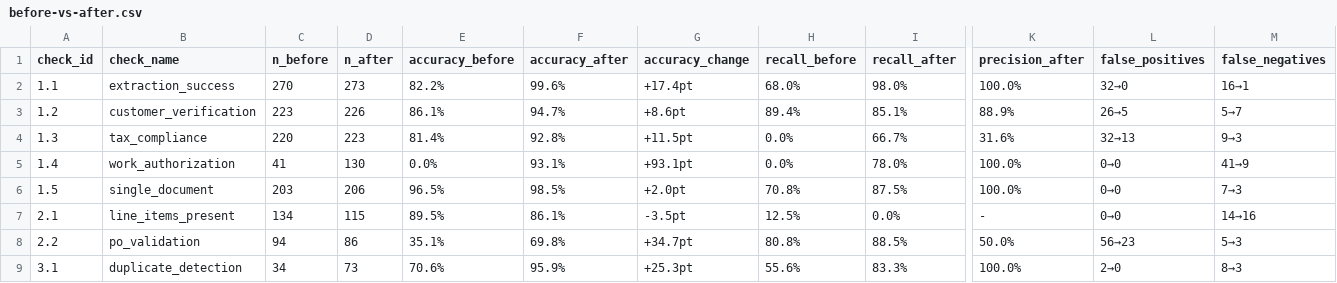
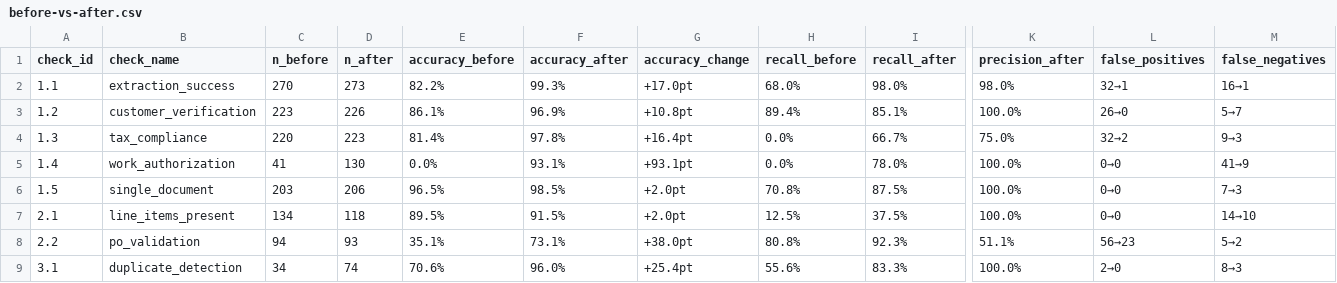
Before and after one commit to aiagencyindia-lab/invoice-processing, a CSV file: benchmark/comparison/before-vs-after.csv, drawn as a sheet; only a part is shown, gaps mark what is left out; the diff covers the shown part only; the diff names each change by its address in the sheet, - before the commit and + after, or states it on an @@ line.

```diff
--- a/benchmark/comparison/before-vs-after.csv
+++ b/benchmark/comparison/before-vs-after.csv
-F2 (accuracy_after): 99.6%
+F2 (accuracy_after): 99.3%
-G2 (accuracy_change): +17.4pt
+G2 (accuracy_change): +17.0pt
-K2 (precision_after): 100.0%
+K2 (precision_after): 98.0%
-L2 (false_positives): 32→0
+L2 (false_positives): 32→1
-F3 (accuracy_after): 94.7%
+F3 (accuracy_after): 96.9%
-G3 (accuracy_change): +8.6pt
+G3 (accuracy_change): +10.8pt
-K3 (precision_after): 88.9%
+K3 (precision_after): 100.0%
-L3 (false_positives): 26→5
+L3 (false_positives): 26→0
-F4 (accuracy_after): 92.8%
+F4 (accuracy_after): 97.8%
-G4 (accuracy_change): +11.5pt
+G4 (accuracy_change): +16.4pt
-K4 (precision_after): 31.6%
+K4 (precision_after): 75.0%
-L4 (false_positives): 32→13
+L4 (false_positives): 32→2
-D7 (n_after): 115
+D7 (n_after): 118
-F7 (accuracy_after): 86.1%
+F7 (accuracy_after): 91.5%
-G7 (accuracy_change): -3.5pt
+G7 (accuracy_change): +2.0pt
-I7 (recall_after): 0.0%
+I7 (recall_after): 37.5%
-K7 (precision_after): -
+K7 (precision_after): 100.0%
-M7 (false_negatives): 14→16
+M7 (false_negatives): 14→10
-D8 (n_after): 86
+D8 (n_after): 93
-F8 (accuracy_after): 69.8%
+F8 (accuracy_after): 73.1%
-G8 (accuracy_change): +34.7pt
+G8 (accuracy_change): +38.0pt
-I8 (recall_after): 88.5%
+I8 (recall_after): 92.3%
-K8 (precision_after): 50.0%
+K8 (precision_after): 51.1%
-M8 (false_negatives): 5→3
+M8 (false_negatives): 5→2
-D9 (n_after): 73
+D9 (n_after): 74
-F9 (accuracy_after): 95.9%
+F9 (accuracy_after): 96.0%
-G9 (accuracy_change): +25.3pt
+G9 (accuracy_change): +25.4pt
```
Also changed, not shown: 21 edited cells elsewhere in this file, benchmark/after/extraction.csv, benchmark/comparison/flips.csv, 8 other files.
